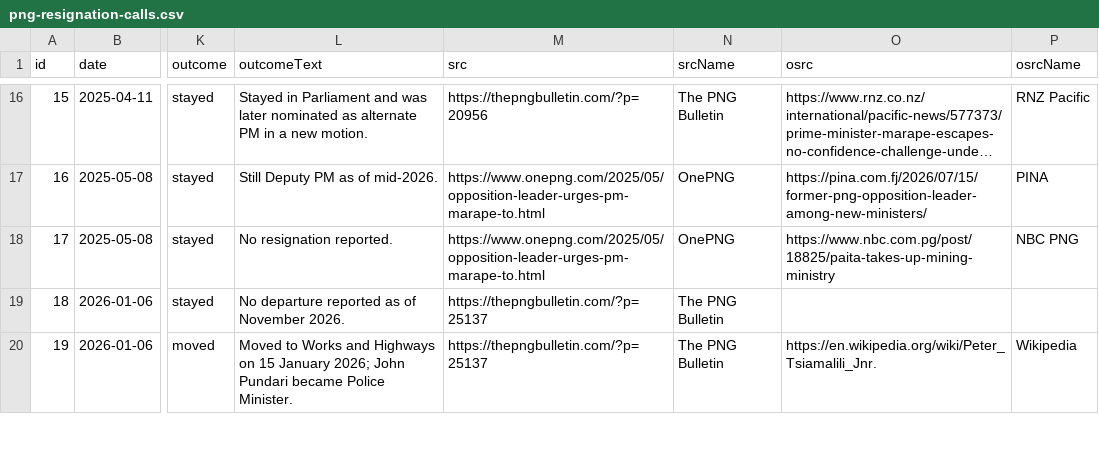
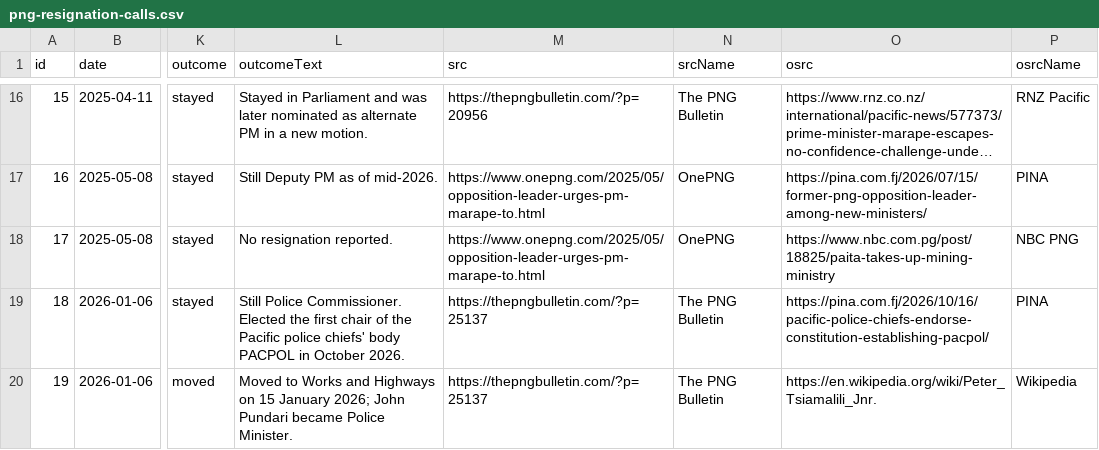
Before and after one commit to n30dyn4m1c/png-calls-to-resign, a CSV file: data/png-resignation-calls.csv, drawn as a sheet; only a part is shown, gaps mark what is left out; long unchanged cells end in …; the diff covers the shown part only; the diff names each change by its address in the sheet, - before the commit and + after, or states it on an @@ line.

```diff
--- a/data/png-resignation-calls.csv
+++ b/data/png-resignation-calls.csv
-L19 (outcomeText): No departure reported as of November 2026.
+L19 (outcomeText): Still Police Commissioner. Elected the first chair of the Pacific police chiefs' body PACPOL in October 2026.
-O19 (osrc): (empty)
+O19 (osrc): https://pina.com.fj/2026/10/16/pacific-police-chiefs-endorse-constitution-establishing-pacpol/
-P19 (osrcName): (empty)
+P19 (osrcName): PINA
```
Also changed, not shown: 9 edited cells elsewhere in this file, 3 other files.
